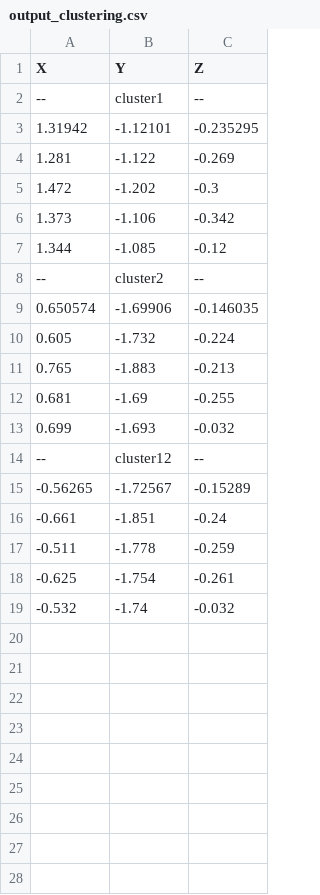
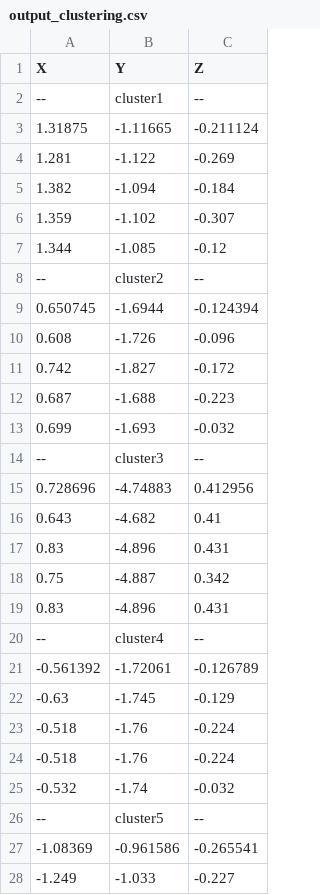
Before and after one commit to prom-racing-ntua/P23-DV, a CSV file: Perception/Lidar/Clustering/DataKsi2/output_clustering.csv, drawn as a sheet; only a part is shown; the diff covers the shown part only.

```diff
--- a/Perception/Lidar/Clustering/DataKsi2/output_clustering.csv
+++ b/Perception/Lidar/Clustering/DataKsi2/output_clustering.csv
@@ -2,18 +2,27 @@ X,Y,Z
 --,cluster1,--
-1.31942,-1.12101,-0.235295
+1.31875,-1.11665,-0.211124
 1.281,-1.122,-0.269
-1.472,-1.202,-0.3
-1.373,-1.106,-0.342
+1.382,-1.094,-0.184
+1.359,-1.102,-0.307
 1.344,-1.085,-0.12
 --,cluster2,--
-0.650574,-1.69906,-0.146035
-0.605,-1.732,-0.224
-0.765,-1.883,-0.213
-0.681,-1.69,-0.255
+0.650745,-1.6944,-0.124394
+0.608,-1.726,-0.096
+0.742,-1.827,-0.172
+0.687,-1.688,-0.223
 0.699,-1.693,-0.032
---,cluster12,--
--0.56265,-1.72567,-0.15289
--0.661,-1.851,-0.24
--0.511,-1.778,-0.259
--0.625,-1.754,-0.261
+--,cluster3,--
+0.728696,-4.74883,0.412956
+0.643,-4.682,0.41
+0.83,-4.896,0.431
+0.75,-4.887,0.342
+0.83,-4.896,0.431
+--,cluster4,--
+-0.561392,-1.72061,-0.126789
+-0.63,-1.745,-0.129
+-0.518,-1.76,-0.224
+-0.518,-1.76,-0.224
 -0.532,-1.74,-0.032
+--,cluster5,--
+-1.08369,-0.961586,-0.265541
+-1.249,-1.033,-0.227
```
Also changed, not shown: 3 added rows elsewhere in this file, 24 other files.
